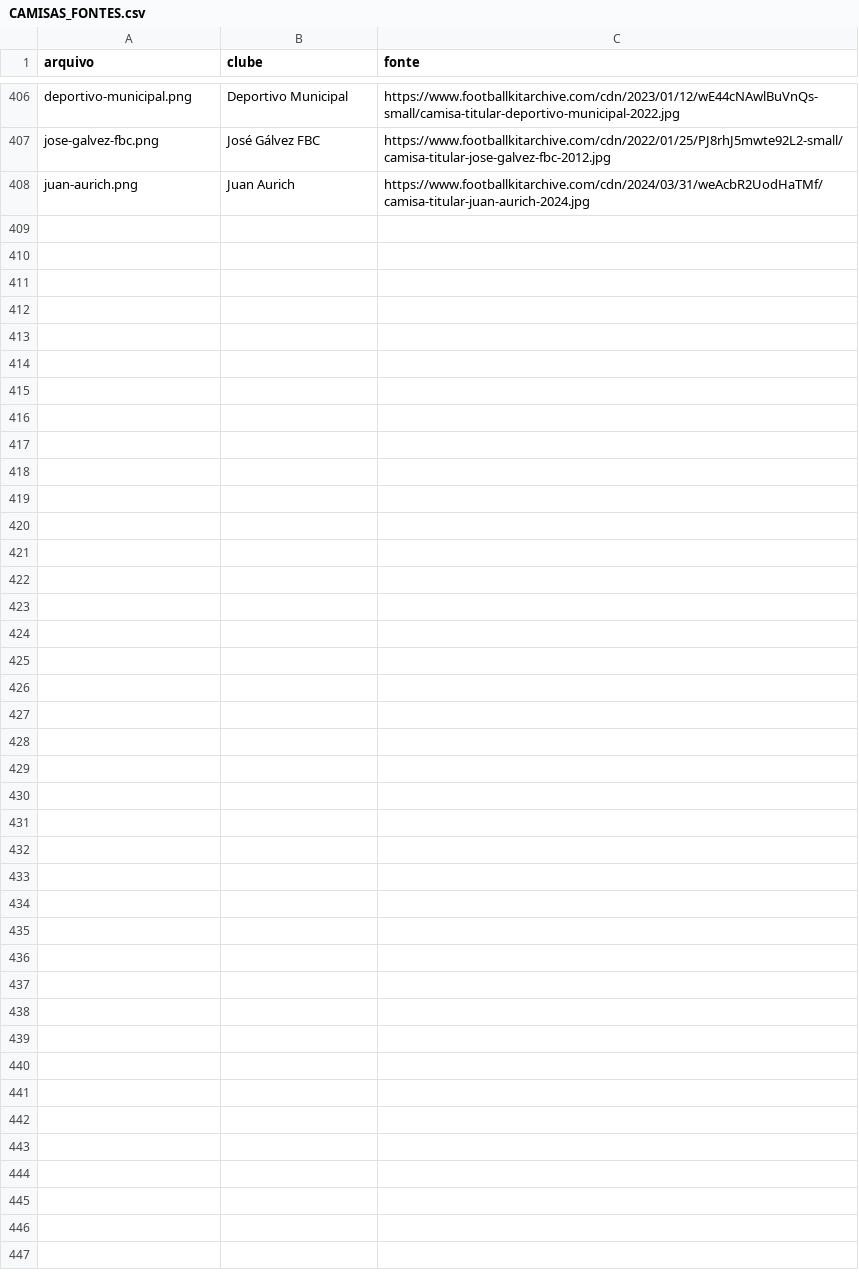
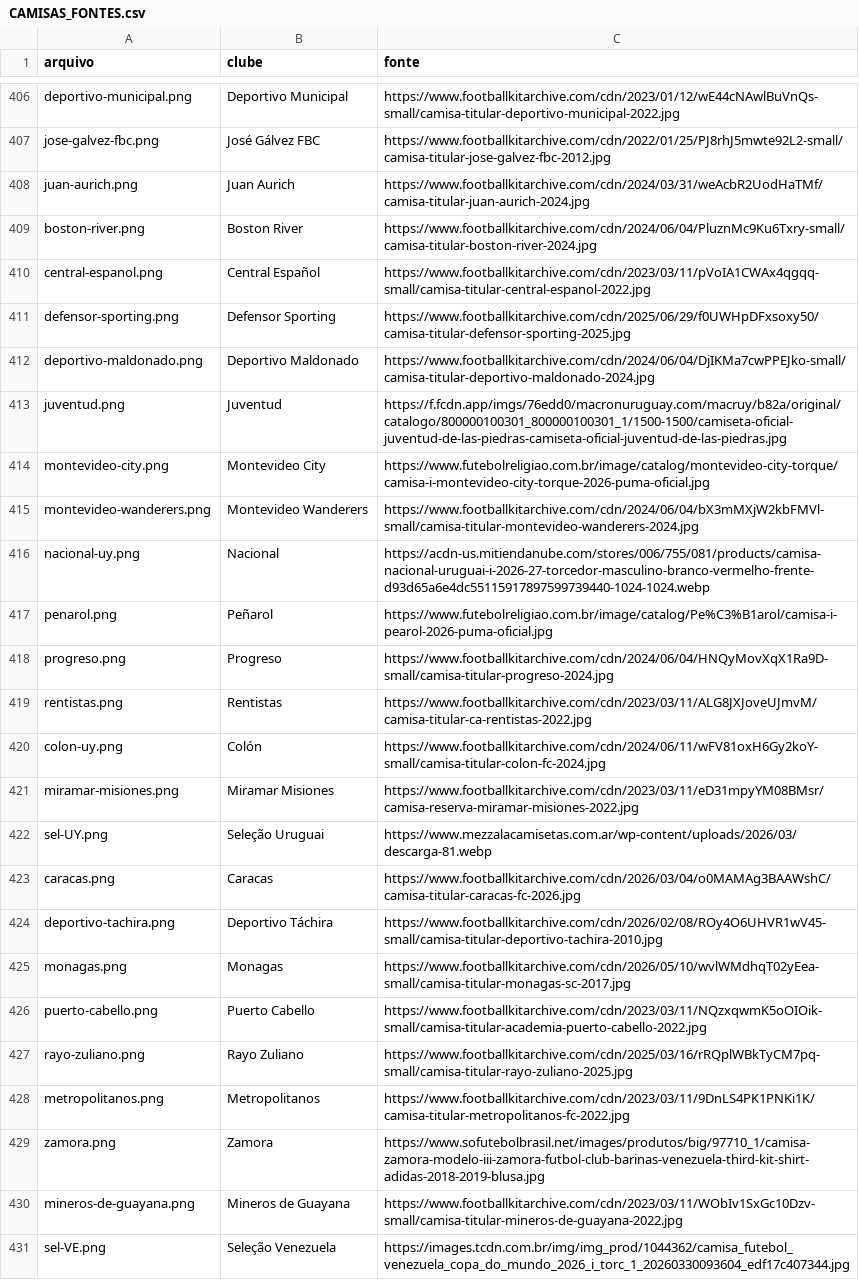
Before and after one commit to Vinicius-leon10/Proffut, a CSV file: docs/CAMISAS_FONTES.csv, drawn as a sheet; only a part is shown, gaps mark what is left out.

```diff
--- a/docs/CAMISAS_FONTES.csv
+++ b/docs/CAMISAS_FONTES.csv
@@ -408 +408,24 @@ jose-galvez-fbc.png,José Gálvez FBC,https://www.footballkitarchive.com/cdn/202
 juan-aurich.png,Juan Aurich,https://www.footballkitarchive.com/cdn/2024/03/31/weAcbR2UodHaTMf/camisa-titular-juan-aurich-2024.jpg
+boston-river.png,Boston River,https://www.footballkitarchive.com/cdn/2024/06/04/PluznMc9Ku6Txry-small/camisa-titular-boston-river-2024.jpg
+central-espanol.png,Central Español,https://www.footballkitarchive.com/cdn/2023/03/11/pVoIA1CWAx4qgqq-small/camisa-titular-central-espanol-2022.jpg
+defensor-sporting.png,Defensor Sporting,https://www.footballkitarchive.com/cdn/2025/06/29/f0UWHpDFxsoxy50/camisa-titular-defensor-sporting-2025.jpg
+deportivo-maldonado.png,Deportivo Maldonado,https://www.footballkitarchive.com/cdn/2024/06/04/DjIKMa7cwPPEJko-small/camisa-titular-deportivo-maldonado-2024.jpg
+juventud.png,Juventud,https://f.fcdn.app/imgs/76edd0/macronuruguay.com/macruy/b82a/original/catalogo/800000100301_800000100301_1/1500-1500/camiseta-oficial-juventud-de-las-piedras-camiseta-oficial-juventud-de-las-piedras.jpg
+montevideo-city.png,Montevideo City,https://www.futebolreligiao.com.br/image/catalog/montevideo-city-torque/camisa-i-montevideo-city-torque-2026-puma-oficial.jpg
+montevideo-wanderers.png,Montevideo Wanderers,https://www.footballkitarchive.com/cdn/2024/06/04/bX3mMXjW2kbFMVl-small/camisa-titular-montevideo-wanderers-2024.jpg
+nacional-uy.png,Nacional,https://acdn-us.mitiendanube.com/stores/006/755/081/products/camisa-nacional-uruguai-i-2026-27-torcedor-masculino-branco-vermelho-frente-d93d65a6e4dc55115917897599739440-1024-1024.webp
+penarol.png,Peñarol,https://www.futebolreligiao.com.br/image/catalog/Pe%C3%B1arol/camisa-i-pearol-2026-puma-oficial.jpg
+progreso.png,Progreso,https://www.footballkitarchive.com/cdn/2024/06/04/HNQyMovXqX1Ra9D-small/camisa-titular-progreso-2024.jpg
+rentistas.png,Rentistas,https://www.footballkitarchive.com/cdn/2023/03/11/ALG8JXJoveUJmvM/camisa-titular-ca-rentistas-2022.jpg
+colon-uy.png,Colón,https://www.footballkitarchive.com/cdn/2024/06/11/wFV81oxH6Gy2koY-small/camisa-titular-colon-fc-2024.jpg
+miramar-misiones.png,Miramar Misiones,https://www.footballkitarchive.com/cdn/2023/03/11/eD31mpyYM08BMsr/camisa-reserva-miramar-misiones-2022.jpg
+sel-UY.png,Seleção Uruguai,https://www.mezzalacamisetas.com.ar/wp-content/uploads/2026/03/descarga-81.webp
+caracas.png,Caracas,https://www.footballkitarchive.com/cdn/2026/03/04/o0MAMAg3BAAWshC/camisa-titular-caracas-fc-2026.jpg
+deportivo-tachira.png,Deportivo Táchira,https://www.footballkitarchive.com/cdn/2026/02/08/ROy4O6UHVR1wV45-small/camisa-titular-deportivo-tachira-2010.jpg
+monagas.png,Monagas,https://www.footballkitarchive.com/cdn/2026/05/10/wvlWMdhqT02yEea-small/camisa-titular-monagas-sc-2017.jpg
+puerto-cabello.png,Puerto Cabello,https://www.footballkitarchive.com/cdn/2023/03/11/NQzxqwmK5oOIOik-small/camisa-titular-academia-puerto-cabello-2022.jpg
+rayo-zuliano.png,Rayo Zuliano,https://www.footballkitarchive.com/cdn/2025/03/16/rRQplWBkTyCM7pq-small/camisa-titular-rayo-zuliano-2025.jpg
+metropolitanos.png,Metropolitanos,https://www.footballkitarchive.com/cdn/2023/03/11/9DnLS4PK1PNKi1K/camisa-titular-metropolitanos-fc-2022.jpg
+zamora.png,Zamora,https://www.sofutebolbrasil.net/images/produtos/big/97710_1/camisa-zamora-modelo-iii-zamora-futbol-club-barinas-venezuela-third-kit-shirt-adidas-2018-2019-blusa.jpg
+mineros-de-guayana.png,Mineros de Guayana,https://www.footballkitarchive.com/cdn/2023/03/11/WObIv1SxGc10Dzv-small/camisa-titular-mineros-de-guayana-2022.jpg
+sel-VE.png,Seleção Venezuela,https://images.tcdn.com.br/img/img_prod/1044362/camisa_futebol_venezuela_copa_do_mundo_2026_i_torc_1_20260330093604_edf17c407344.jpg
```
Also changed, not shown: 24 other files.
